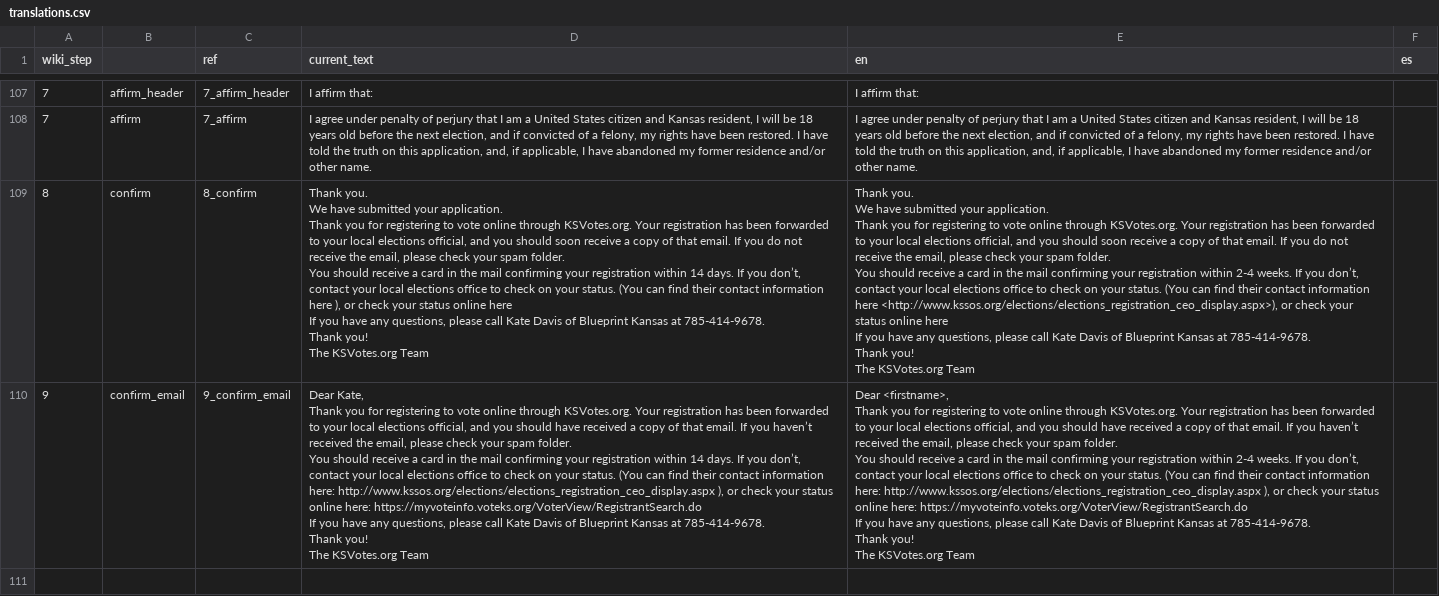
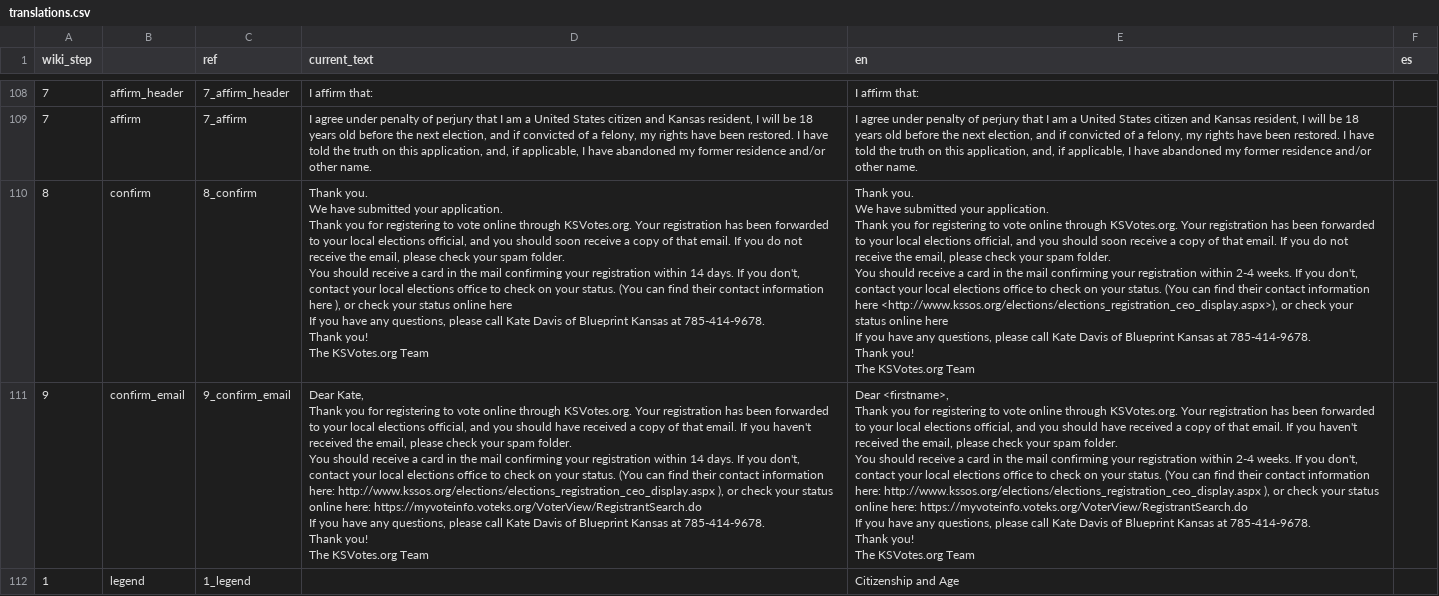
Before and after one commit to BlueprintKansas/ksvotes.org, a CSV file: translations.csv, drawn as a sheet; only a part is shown, gaps mark what is left out; addresses are those after the commit; ↵ is a line break in a cell; the diff covers the shown part only; the diff names each change by its address in the sheet, - before the commit and + after, or states it on an @@ line.

Commit message:
VR form legends

```diff
--- a/translations.csv
+++ b/translations.csv
-D110 (current_text): …If you don’t, contact your…
+D110 (current_text): …If you don't, contact your…
-E110 (en): …If you don’t, contact your…
+E110 (en): …If you don't, contact your…
-D111 (current_text): …If you haven’t received the email, please check your spam folder. ↵ You should receive a card in the mail confirming your registration within 14 days. If you don’t, contact your…
+D111 (current_text): …If you haven't received the email, please check your spam folder. ↵ You should receive a card in the mail confirming your registration within 14 days. If you don't, contact your…
-E111 (en): …If you haven’t received the email, please check your spam folder. ↵ You should receive a card in the mail confirming your registration within 2-4 weeks. If you don’t, contact your…
+E111 (en): …If you haven't received the email, please check your spam folder. ↵ You should receive a card in the mail confirming your registration within 2-4 weeks. If you don't, contact your…
+row 112: 1 | legend | 1_legend |  | Citizenship and Age
```
Also changed, not shown: 7 added rows and 4 edited cells elsewhere in this file, 6 other files.
